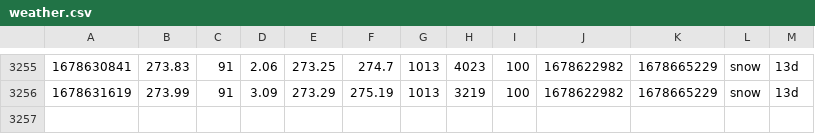
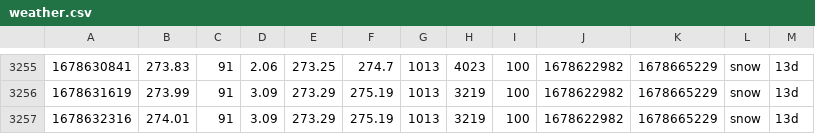
Before and after one commit to CY83R-3X71NC710N/Weather-Dashboard-Updater, a CSV file: weather.csv, drawn as a sheet; only a part is shown, gaps mark what is left out; the diff names each change by its address in the sheet, - before the commit and + after, or states it on an @@ line.

Commit message:
Update weather data

```diff
--- a/weather.csv
+++ b/weather.csv
+row 3257: 1678632316 | 274.01 | 91 | 3.09 | 273.29 | 275.19 | 1013 | 3219 | 100 | 1678622982 | 1678665229 | snow | 13d
```
